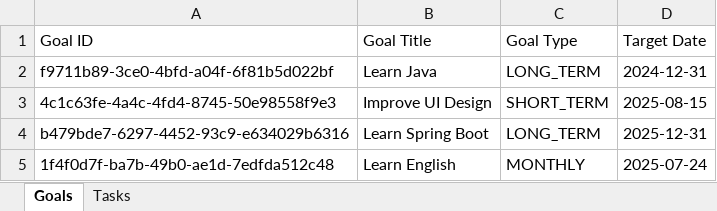
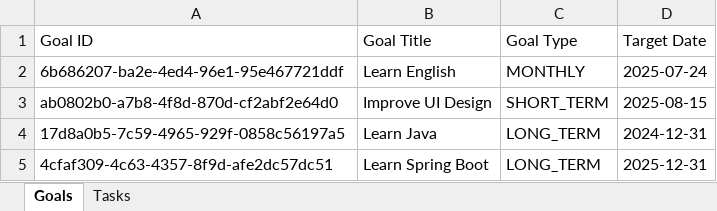
Before and after one commit to doanhuynh049/goal-tracker, an Excel workbook: data/goals_and_tasks.xlsx, sheet Goals, drawn as a sheet; values as stored, in another font and other column widths than the file's, no borders; removed rows and columns are numbered as before the commit, all else as after; the diff names each change by its address in the sheet, - before the commit and + after, or states it on an @@ line.

Commit message:
Improve UI of View Goals and Tasks

```diff
--- a/data/goals_and_tasks.xlsx (sheet Goals)
+++ b/data/goals_and_tasks.xlsx (sheet Goals)
+row 2: 6b686207-ba2e-4ed4-96e1-95e467721ddf | Learn English | MONTHLY | 2025-07-24
+row 3: ab0802b0-a7b8-4f8d-870d-cf2abf2e64d0 | Improve UI Design | SHORT_TERM | 2025-08-15
-A4 (Goal ID): f9711b89-3ce0-4bfd-a04f-6f81b5d022bf
+A4 (Goal ID): 17d8a0b5-7c59-4965-929f-0858c56197a5
-row 3: 4c1c63fe-4a4c-4fd4-8745-50e98558f9e3 | Improve UI Design | SHORT_TERM | 2025-08-15
-A5 (Goal ID): b479bde7-6297-4452-93c9-e634029b6316
+A5 (Goal ID): 4cfaf309-4c63-4357-8f9d-afe2dc57dc51
-row 5: 1f4f0d7f-ba7b-49b0-ae1d-7edfda512c48 | Learn English | MONTHLY | 2025-07-24
```
Also changed, not shown: sheet Tasks, 3 other files.
